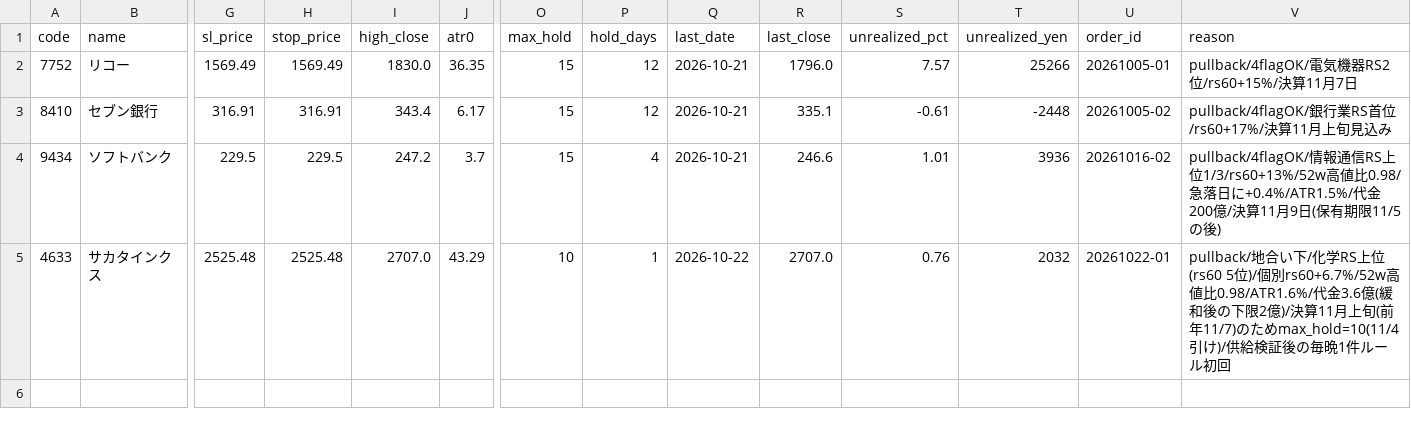
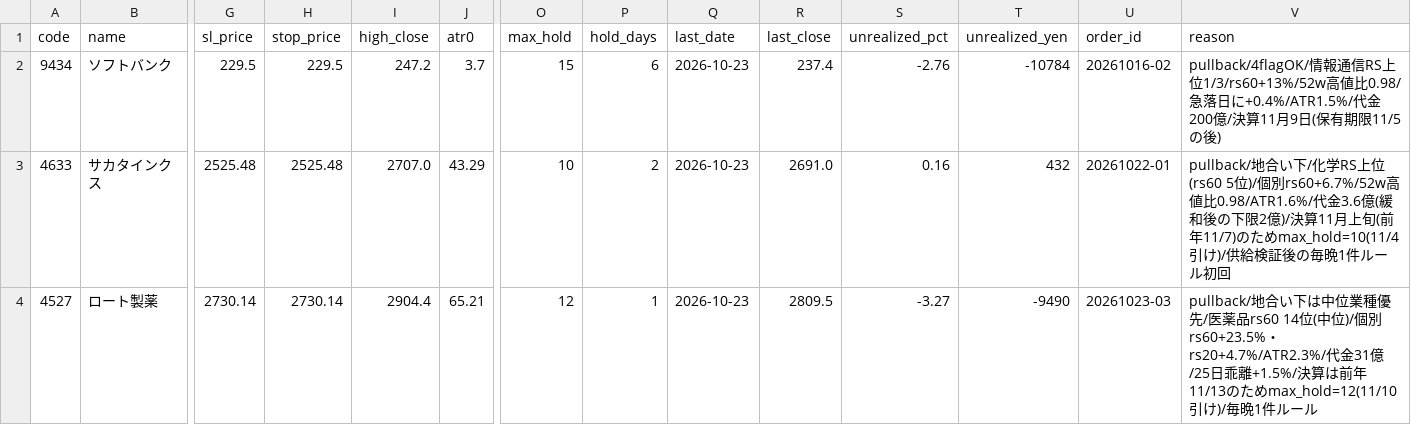
Before and after one commit to hiratora/stock-analysis, a CSV file: paper/positions.csv, drawn as a sheet; only a part is shown, gaps mark what is left out; removed rows and columns are numbered as before the commit, all else as after; rows hold the shown columns only; the diff names each change by its address in the sheet, - before the commit and + after, or states it on an @@ line.

```diff
--- a/paper/positions.csv
+++ b/paper/positions.csv
-row 2: 7752 | リコー | 1569.49 | 1569.49 | 1830.0 | 36.35 | 15 | 12 | 2026-10-21 | 1796.0 | 7.57 | 25266 | 20261005-01 | pullback/4flagOK/電気機器RS2位/rs60+15%/決算11月7日
-row 3: 8410 | セブン銀行 | 316.91 | 316.91 | 343.4 | 6.17 | 15 | 12 | 2026-10-21 | 335.1 | -0.61 | -2448 | 20261005-02 | pullback/4flagOK/銀行業RS首位/rs60+17%/決算11月上旬見込み
-P2 (hold_days): 4
+P2 (hold_days): 6
-Q2 (last_date): 2026-10-21
+Q2 (last_date): 2026-10-23
-R2 (last_close): 246.6
+R2 (last_close): 237.4
-S2 (unrealized_pct): 1.01
+S2 (unrealized_pct): -2.76
-T2 (unrealized_yen): 3936
+T2 (unrealized_yen): -10784
-P3 (hold_days): 1
+P3 (hold_days): 2
-Q3 (last_date): 2026-10-22
+Q3 (last_date): 2026-10-23
-R3 (last_close): 2707.0
+R3 (last_close): 2691.0
-S3 (unrealized_pct): 0.76
+S3 (unrealized_pct): 0.16
-T3 (unrealized_yen): 2032
+T3 (unrealized_yen): 432
+row 4: 4527 | ロート製薬 | 2730.14 | 2730.14 | 2904.4 | 65.21 | 12 | 1 | 2026-10-23 | 2809.5 | -3.27 | -9490 | 20261023-03 | pullback/地合い下は中位業種優先/医薬品rs60 14位(中位)/個別rs60+23.5%・rs20+4.7%/ATR2.3%/代金31億/25日乖離+1.5%/決算は前年11/13のためmax_hold=12(11/10引け)/毎晩1件ルール
```
Also changed, not shown: outputs/latest/events.csv, paper/equity.csv, 17 other files.
